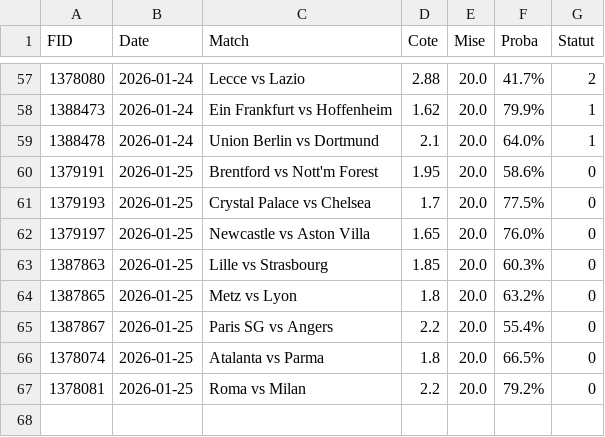
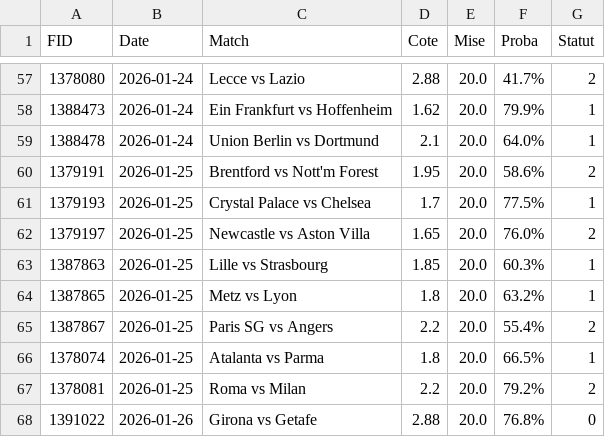
Before and after one commit to Matttgic/Overstreamlit, a CSV file: historique_paris.csv, drawn as a sheet; only a part is shown, gaps mark what is left out.

```diff
--- a/historique_paris.csv
+++ b/historique_paris.csv
@@ -59,9 +59,10 @@ FID,Date,Match,Cote,Mise,Proba,Statut
 1388478,2026-01-24,Union Berlin vs Dortmund,2.1,20.0,64.0%,1
-1379191,2026-01-25,Brentford vs Nott'm Forest,1.95,20.0,58.6%,0
-1379193,2026-01-25,Crystal Palace vs Chelsea,1.7,20.0,77.5%,0
-1379197,2026-01-25,Newcastle vs Aston Villa,1.65,20.0,76.0%,0
-1387863,2026-01-25,Lille vs Strasbourg,1.85,20.0,60.3%,0
-1387865,2026-01-25,Metz vs Lyon,1.8,20.0,63.2%,0
-1387867,2026-01-25,Paris SG vs Angers,2.2,20.0,55.4%,0
-1378074,2026-01-25,Atalanta vs Parma,1.8,20.0,66.5%,0
-1378081,2026-01-25,Roma vs Milan,2.2,20.0,79.2%,0
+1379191,2026-01-25,Brentford vs Nott'm Forest,1.95,20.0,58.6%,2
+1379193,2026-01-25,Crystal Palace vs Chelsea,1.7,20.0,77.5%,1
+1379197,2026-01-25,Newcastle vs Aston Villa,1.65,20.0,76.0%,2
+1387863,2026-01-25,Lille vs Strasbourg,1.85,20.0,60.3%,1
+1387865,2026-01-25,Metz vs Lyon,1.8,20.0,63.2%,1
+1387867,2026-01-25,Paris SG vs Angers,2.2,20.0,55.4%,2
+1378074,2026-01-25,Atalanta vs Parma,1.8,20.0,66.5%,1
+1378081,2026-01-25,Roma vs Milan,2.2,20.0,79.2%,2
+1391022,2026-01-26,Girona vs Getafe,2.88,20.0,76.8%,0
```
